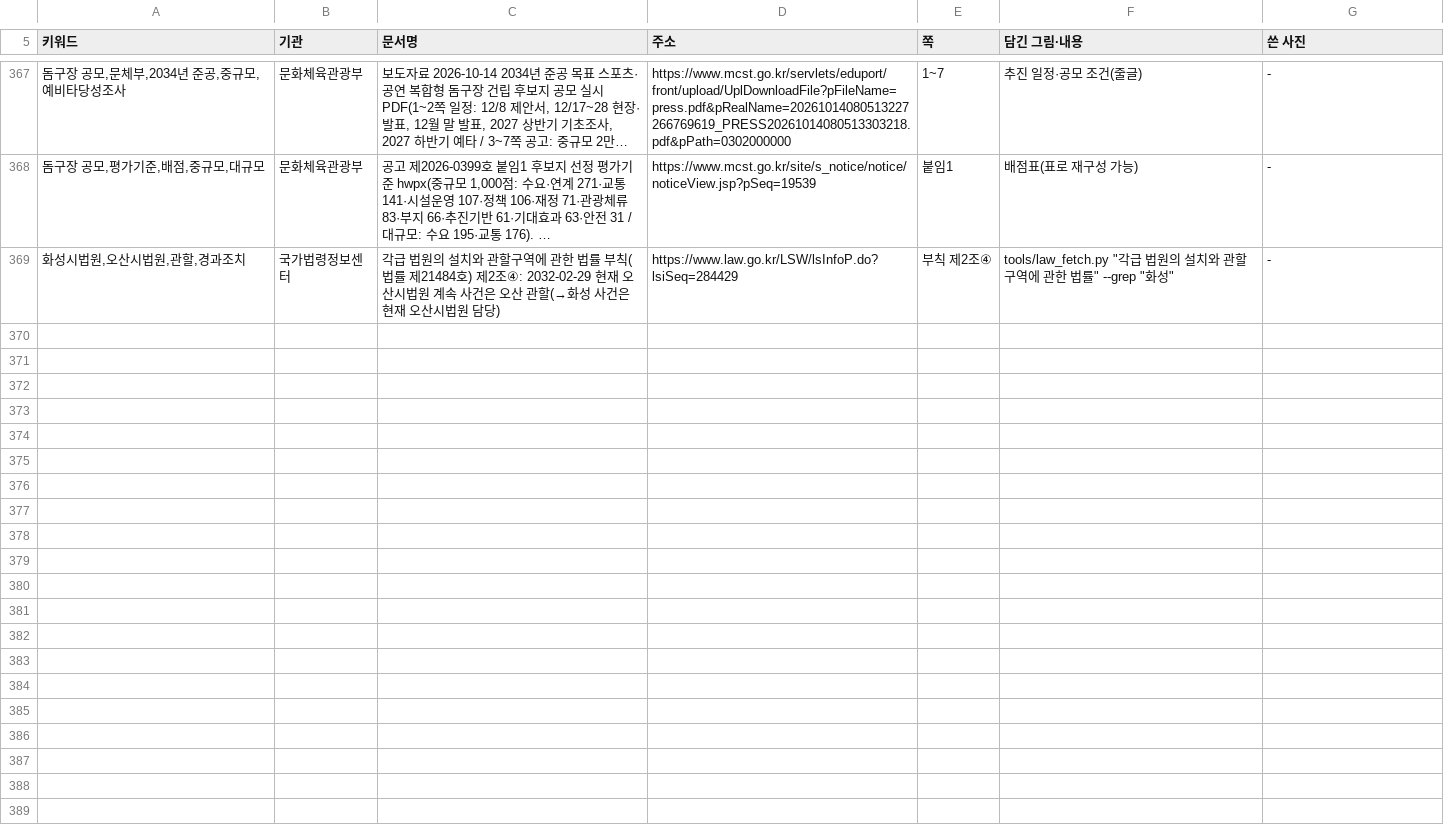
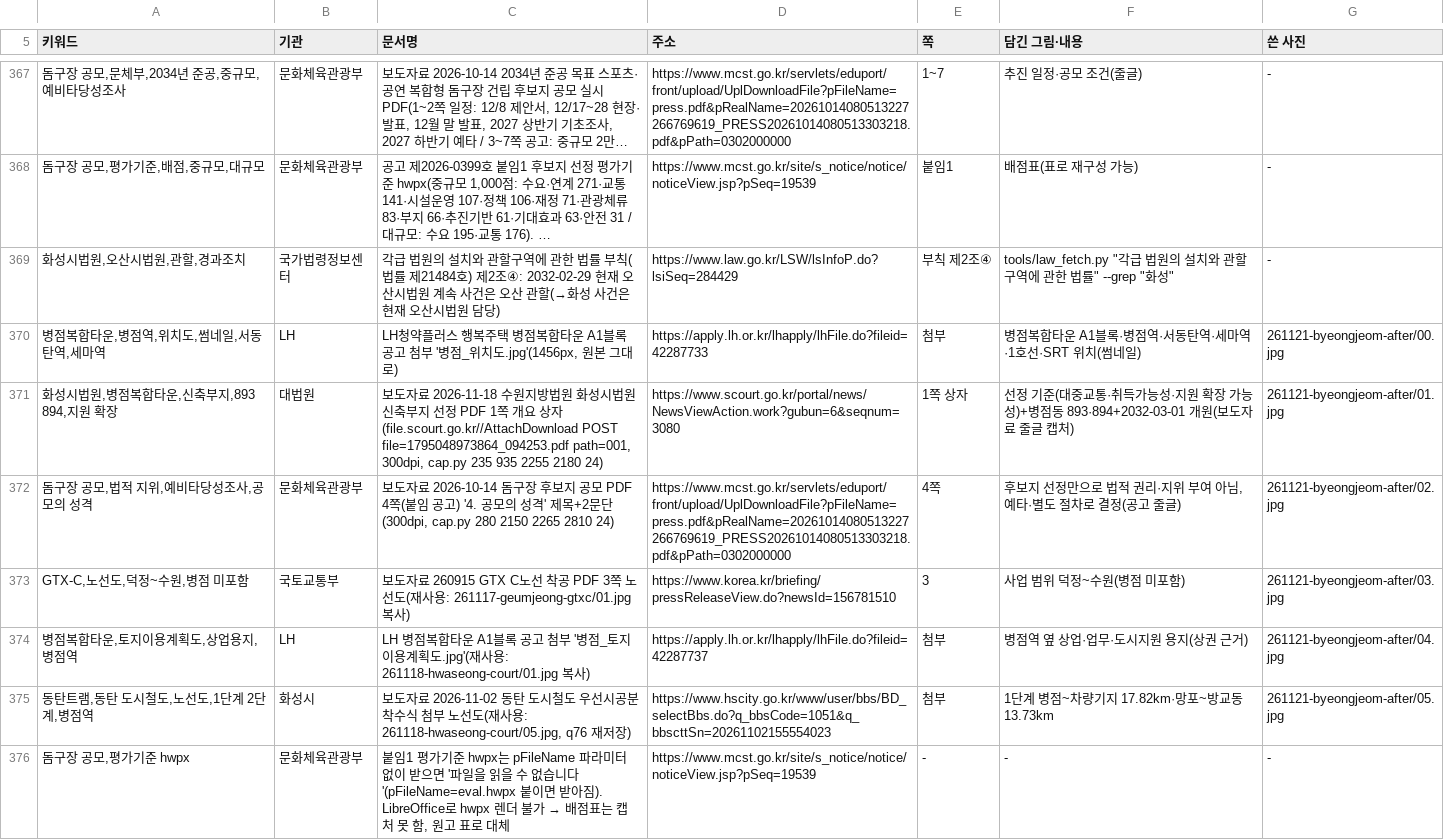
Before and after one commit to min123172317-max/blog-images, a TSV file: addressbook.tsv, drawn as a sheet; only a part is shown, gaps mark what is left out; long unchanged cells end in …; the diff names each change by its address in the sheet, - before the commit and + after, or states it on an @@ line.

```diff
--- a/addressbook.tsv
+++ b/addressbook.tsv
+row 370: 병점복합타운,병점역,위치도,썸네일,서동탄역,세마역 | LH | LH청약플러스 행복주택 병점복합타운 A1블록 공고 첨부 '병점_위치도.jpg'(1456px, 원본 그대로) | https://apply.lh.or.kr/lhapply/lhFile.do?fileid=42287733 | 첨부 | 병점복합타운 A1블록·병점역·서동탄역·세마역·1호선·SRT 위치(썸네일) | 261121-byeongjeom-after/00.jpg
+row 371: 화성시법원,병점복합타운,신축부지,893 894,지원 확장 | 대법원 | 보도자료 2026-11-18 수원지방법원 화성시법원 신축부지 선정 PDF 1쪽 개요 상자(file.scourt.go.kr//AttachDownload POST file=1795048973864_094253.pdf path=001, 300dpi, cap.py 235 935 2255 2180 24) | https://www.scourt.go.kr/portal/news/NewsViewAction.work?gubun=6&seqnum=3080 | 1쪽 상자 | 선정 기준(대중교통·취득가능성·지원 확장 가능성)+병점동 893·894+2032-03-01 개원(보도자료 줄글 캡처) | 261121-byeongjeom-after/01.jpg
+row 372: 돔구장 공모,법적 지위,예비타당성조사,공모의 성격 | 문화체육관광부 | 보도자료 2026-10-14 돔구장 후보지 공모 PDF 4쪽(붙임 공고) '4. 공모의 성격' 제목+2문단(300dpi, cap.py 280 2150 2265 2810 24) | https://www.mcst.go.kr/servlets/eduport/front/upload/UplDownloadFile?pFileName=press.pdf&pRealName=20261014080513227266769619_PRESS20261014080513303218.pdf&pPath=0302000000 | 4쪽 | 후보지 선정만으로 법적 권리·지위 부여 아님, 예타·별도 절차로 결정(공고 줄글) | 261121-byeongjeom-after/02.jpg
+row 373: GTX-C,노선도,덕정~수원,병점 미포함 | 국토교통부 | 보도자료 260915 GTX C노선 착공 PDF 3쪽 노선도(재사용: 261117-geumjeong-gtxc/01.jpg 복사) | https://www.korea.kr/briefing/pressReleaseView.do?newsId=156781510 | 3 | 사업 범위 덕정~수원(병점 미포함) | 261121-byeongjeom-after/03.jpg
+row 374: 병점복합타운,토지이용계획도,상업용지,병점역 | LH | LH 병점복합타운 A1블록 공고 첨부 '병점_토지이용계획도.jpg'(재사용: 261118-hwaseong-court/01.jpg 복사) | https://apply.lh.or.kr/lhapply/lhFile.do?fileid=42287737 | 첨부 | 병점역 옆 상업·업무·도시지원 용지(상권 근거) | 261121-byeongjeom-after/04.jpg
+row 375: 동탄트램,동탄 도시철도,노선도,1단계 2단계,병점역 | 화성시 | 보도자료 2026-11-02 동탄 도시철도 우선시공분 착수식 첨부 노선도(재사용: 261118-hwaseong-court/05.jpg, q76 재저장) | https://www.hscity.go.kr/www/user/bbs/BD_selectBbs.do?q_bbsCode=1051&q_bbscttSn=20261102155554023 | 첨부 | 1단계 병점~차량기지 17.82km·망포~방교동 13.73km | 261121-byeongjeom-after/05.jpg
+row 376: 돔구장 공모,평가기준 hwpx | 문화체육관광부 | 붙임1 평가기준 hwpx는 pFileName 파라미터 없이 받으면 '파일을 읽을 수 없습니다'(pFileName=eval.hwpx 붙이면 받아짐). LibreOffice로 hwpx 렌더 불가 → 배점표는 캡처 못 함, 원고 표로 대체 | https://www.mcst.go.kr/site/s_notice/notice/noticeView.jsp?pSeq=19539 | - | - | -
```
Also changed, not shown: 10 other files.
